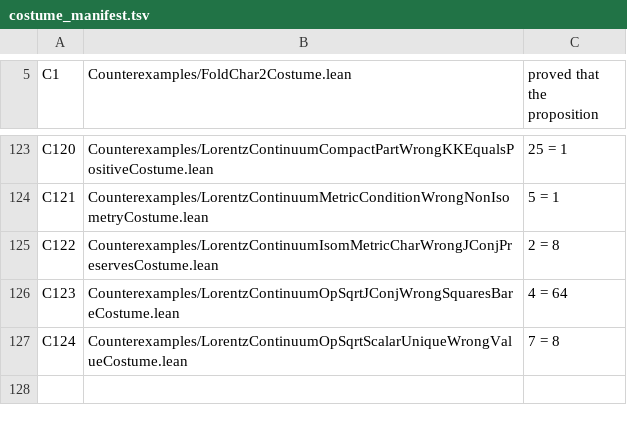
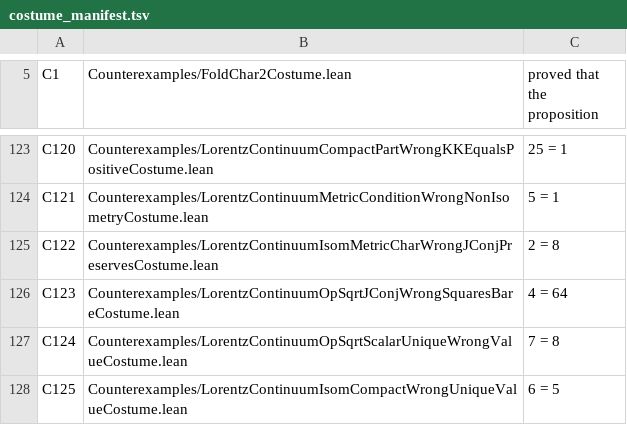
Before and after one commit to elliotweaver/phys-lean, a TSV file: scripts/costume_manifest.tsv, drawn as a sheet; only a part is shown, gaps mark what is left out; the diff names each change by its address in the sheet, - before the commit and + after, or states it on an @@ line.

Commit message:
N93 (part 2): THE GENERAL (INJECTIVE-TARGET) POSITIVE-OPERATOR-SQUARE-ROOT UNIQUENESS → THE LIFT J p^{1/2} J = (p^{1/2})⁻¹ → THE FULL ISOMETRY-COMPACT-PART LEMMA, over the derived R Cut + the terminal algebra O Cut. op_sqrt_unique_of_injective (two EvC-self-adjoint EvC-positive-semidefinite roots of an INJECTIVE q are equal, dissolved eigen-family-by-eigen-family of one root via stvc_selfadj_specExists + the Born-positivity shift-injectivity lever), linIsom_JsqrtJ_eq_posInv (the lift as an operator equality), isometry_compact_part_isQvIsom (k := g(p^{1/2})⁻¹ of an isometry preserves QvC, pure composition algebra from the lift + the N91 converse). 7 decls foundations-only, independently axiom-audited. Costume C125 6=5.

```diff
--- a/scripts/costume_manifest.tsv
+++ b/scripts/costume_manifest.tsv
+row 128: C125 | Counterexamples/LorentzContinuumIsomCompactWrongUniqueValueCostume.lean | 6 = 5
```
Also changed, not shown: 10 other files.
